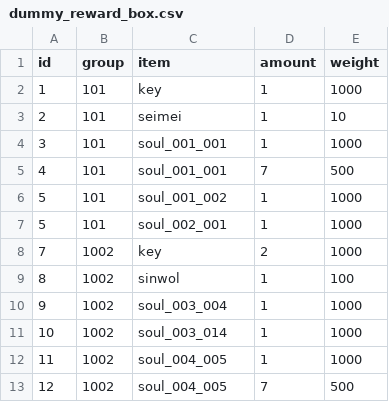
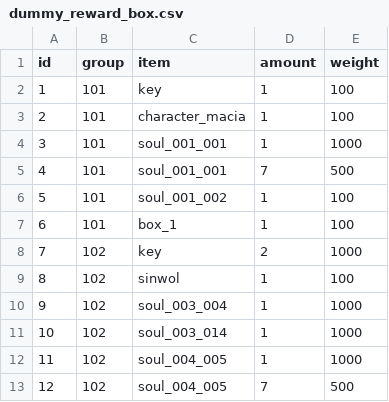
Before and after one commit to I-Need-Mac/nest-server, a CSV file: src/common/static/dummy_reward_box.csv, drawn as a sheet.

Commit message:
feat: reward box api (#64)
* feat: random reward box 보상 리스트 구현

* feat: save the selected reward data (soul 제외)

* refactor: remove let variables in souls logic

* feat: update soul data from reward box

* feat: add box percentage

* feat: add reward box histories

* fix: souls/start api

```diff
--- a/src/common/static/dummy_reward_box.csv
+++ b/src/common/static/dummy_reward_box.csv
@@ -1,13 +1,13 @@
 id,group,item,amount,weight
-1,101,key,1,1000
-2,101,seimei,1,10
+1,101,key,1,100
+2,101,character_macia,1,100
 3,101,soul_001_001,1,1000
 4,101,soul_001_001,7,500
-5,101,soul_001_002,1,1000
-5,101,soul_002_001,1,1000
-7,1002,key,2,1000
-8,1002,sinwol,1,100
-9,1002,soul_003_004,1,1000
-10,1002,soul_003_014,1,1000
-11,1002,soul_004_005,1,1000
-12,1002,soul_004_005,7,500
+5,101,soul_001_002,1,100
+6,101,box_1,1,100
+7,102,key,2,1000
+8,102,sinwol,1,100
+9,102,soul_003_004,1,1000
+10,102,soul_003_014,1,1000
+11,102,soul_004_005,1,1000
+12,102,soul_004_005,7,500
```
Also changed, not shown: 17 other files.
